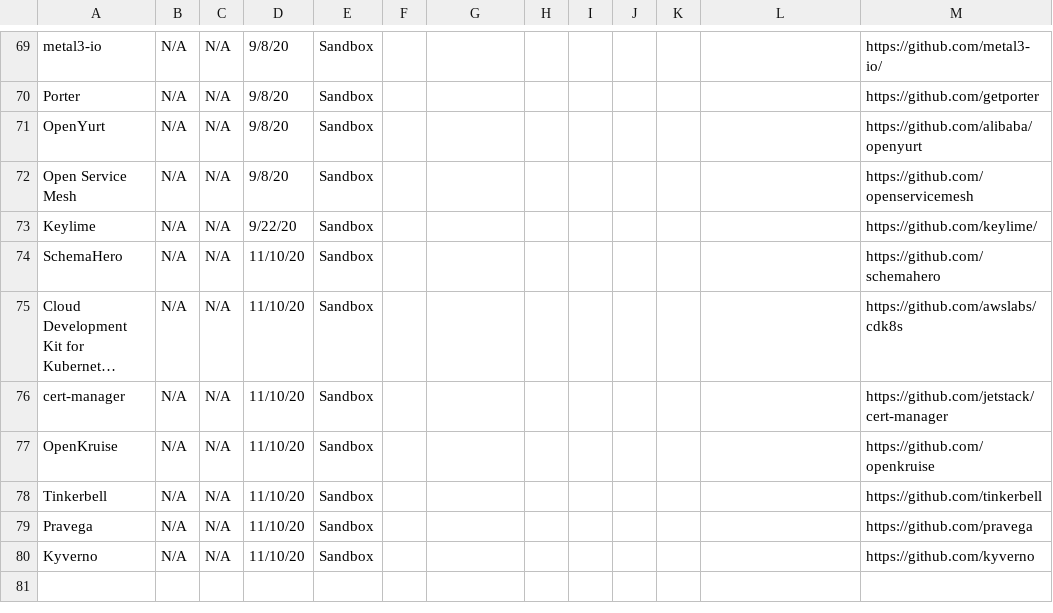
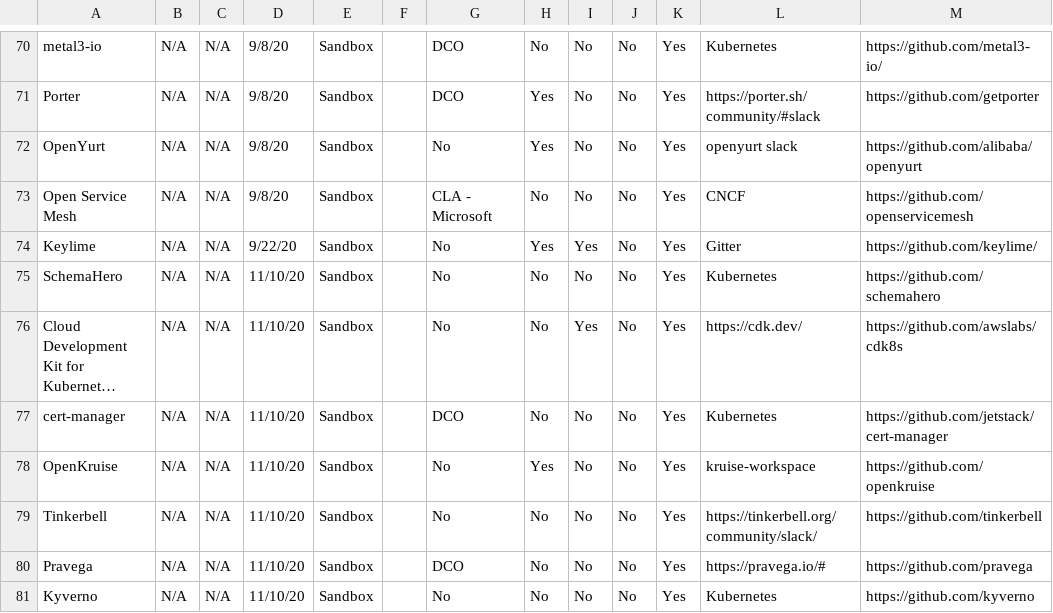
Before and after one commit to cncf/toc, a CSV file: docs/PROJECTS.csv, drawn as a sheet; only a part is shown, gaps mark what is left out; long unchanged cells end in …; addresses are those after the commit; the diff covers the shown part only; the diff names each change by its address in the sheet, - before the commit and + after, or states it on an @@ line.

```diff
--- a/docs/PROJECTS.csv
+++ b/docs/PROJECTS.csv
-G70:G71: (empty)
+G70:G71: DCO
-H70: (empty)
+H70: No
-I70:I73: (empty)
+I70:I73: No
-J70:J81: (empty)
+J70:J81: No
-K70:K81: (empty)
+K70:K81: Yes
-L70: (empty)
+L70: Kubernetes
-H71:H72: (empty)
+H71:H72: Yes
-L71: (empty)
+L71: https://porter.sh/community/#slack
-G72: (empty)
+G72: No
-L72: (empty)
+L72: openyurt slack
-G73: (empty)
+G73: CLA - Microsoft
-H73: (empty)
+H73: No
-L73: (empty)
+L73: CNCF
-G74:G76: (empty)
+G74:G76: No
-H74: (empty)
+H74: Yes
-I74: (empty)
+I74: Yes
-L74: (empty)
+L74: Gitter
-H75:H77: (empty)
+H75:H77: No
-I75: (empty)
+I75: No
-L75: (empty)
+L75: Kubernetes
-I76: (empty)
+I76: Yes
-L76: (empty)
+L76: https://cdk.dev/
-G77: (empty)
+G77: DCO
-I77:I81: (empty)
+I77:I81: No
-L77: (empty)
+L77: Kubernetes
-G78:G79: (empty)
+G78:G79: No
-H78: (empty)
+H78: Yes
-L78: (empty)
+L78: kruise-workspace
-H79:H81: (empty)
+H79:H81: No
-L79: (empty)
+L79: https://tinkerbell.org/community/slack/
-G80: (empty)
+G80: DCO
-L80: (empty)
+L80: https://pravega.io/#
-G81: (empty)
+G81: No
-L81: (empty)
+L81: Kubernetes
```
Also changed, not shown: 1 added row and 108 edited cells elsewhere in this file.
